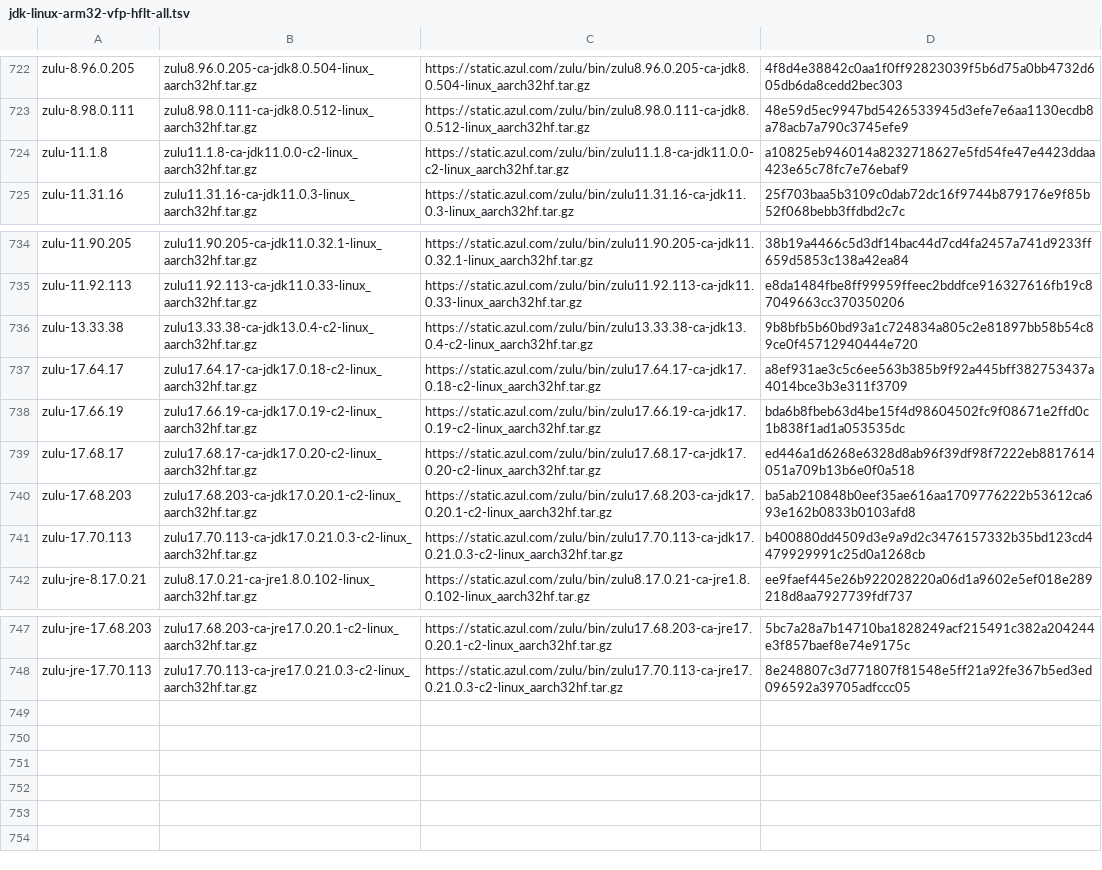
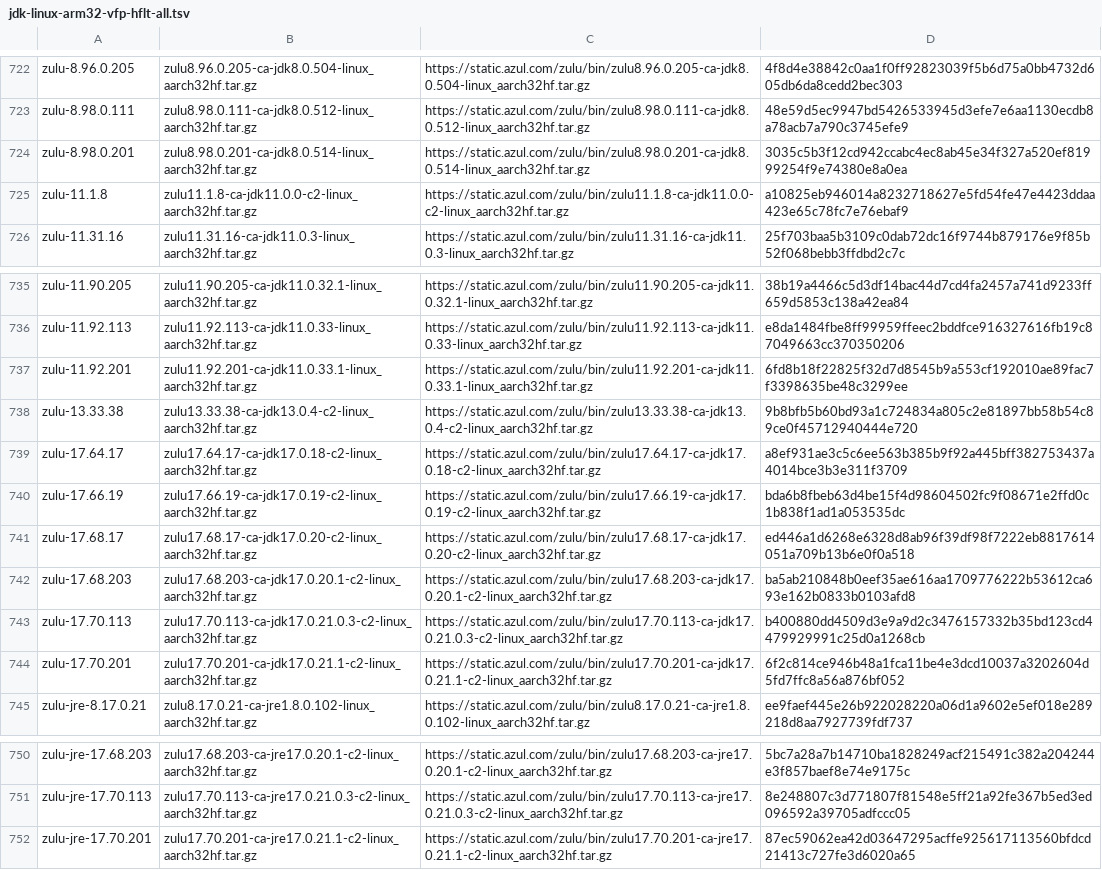
Before and after one commit to halcyon/asdf-java, a TSV file: data/jdk-linux-arm32-vfp-hflt-all.tsv, drawn as a sheet; only a part is shown, gaps mark what is left out.

```diff
--- a/data/jdk-linux-arm32-vfp-hflt-all.tsv
+++ b/data/jdk-linux-arm32-vfp-hflt-all.tsv
@@ -723,2 +723,3 @@ zulu-8.96.0.205	zulu8.96.0.205-ca-jdk8.0.504-linux_aarch32hf.tar.gz	https://stat
 zulu-8.98.0.111	zulu8.98.0.111-ca-jdk8.0.512-linux_aarch32hf.tar.gz	https://static.azul.com/zulu/bin/zulu8.98.0.111-ca-jdk8.0.512-linux_aarch32hf.tar.gz	48e59d5ec9947bd5426533945d3efe7e6aa1130ecdb8a78acb7a790c3745efe9
+zulu-8.98.0.201	zulu8.98.0.201-ca-jdk8.0.514-linux_aarch32hf.tar.gz	https://static.azul.com/zulu/bin/zulu8.98.0.201-ca-jdk8.0.514-linux_aarch32hf.tar.gz	3035c5b3f12cd942ccabc4ec8ab45e34f327a520ef81999254f9e74380e8a0ea
 zulu-11.1.8	zulu11.1.8-ca-jdk11.0.0-c2-linux_aarch32hf.tar.gz	https://static.azul.com/zulu/bin/zulu11.1.8-ca-jdk11.0.0-c2-linux_aarch32hf.tar.gz	a10825eb946014a8232718627e5fd54fe47e4423ddaa423e65c78fc7e76ebaf9
@@ -735,2 +736,3 @@ zulu-11.90.205	zulu11.90.205-ca-jdk11.0.32.1-linux_aarch32hf.tar.gz	https://stat
 zulu-11.92.113	zulu11.92.113-ca-jdk11.0.33-linux_aarch32hf.tar.gz	https://static.azul.com/zulu/bin/zulu11.92.113-ca-jdk11.0.33-linux_aarch32hf.tar.gz	e8da1484fbe8ff99959ffeec2bddfce916327616fb19c87049663cc370350206
+zulu-11.92.201	zulu11.92.201-ca-jdk11.0.33.1-linux_aarch32hf.tar.gz	https://static.azul.com/zulu/bin/zulu11.92.201-ca-jdk11.0.33.1-linux_aarch32hf.tar.gz	6fd8b18f22825f32d7d8545b9a553cf192010ae89fac7f3398635be48c3299ee
 zulu-13.33.38	zulu13.33.38-ca-jdk13.0.4-c2-linux_aarch32hf.tar.gz	https://static.azul.com/zulu/bin/zulu13.33.38-ca-jdk13.0.4-c2-linux_aarch32hf.tar.gz	9b8bfb5b60bd93a1c724834a805c2e81897bb58b54c89ce0f45712940444e720
@@ -741,2 +743,3 @@ zulu-17.68.203	zulu17.68.203-ca-jdk17.0.20.1-c2-linux_aarch32hf.tar.gz	https://s
 zulu-17.70.113	zulu17.70.113-ca-jdk17.0.21.0.3-c2-linux_aarch32hf.tar.gz	https://static.azul.com/zulu/bin/zulu17.70.113-ca-jdk17.0.21.0.3-c2-linux_aarch32hf.tar.gz	b400880dd4509d3e9a9d2c3476157332b35bd123cd4479929991c25d0a1268cb
+zulu-17.70.201	zulu17.70.201-ca-jdk17.0.21.1-c2-linux_aarch32hf.tar.gz	https://static.azul.com/zulu/bin/zulu17.70.201-ca-jdk17.0.21.1-c2-linux_aarch32hf.tar.gz	6f2c814ce946b48a1fca11be4e3dcd10037a3202604d5fd7ffc8a56a876bf052
 zulu-jre-8.17.0.21	zulu8.17.0.21-ca-jre1.8.0.102-linux_aarch32hf.tar.gz	https://static.azul.com/zulu/bin/zulu8.17.0.21-ca-jre1.8.0.102-linux_aarch32hf.tar.gz	ee9faef445e26b922028220a06d1a9602e5ef018e289218d8aa7927739fdf737
@@ -748 +751,2 @@ zulu-jre-17.68.203	zulu17.68.203-ca-jre17.0.20.1-c2-linux_aarch32hf.tar.gz	https
 zulu-jre-17.70.113	zulu17.70.113-ca-jre17.0.21.0.3-c2-linux_aarch32hf.tar.gz	https://static.azul.com/zulu/bin/zulu17.70.113-ca-jre17.0.21.0.3-c2-linux_aarch32hf.tar.gz	8e248807c3d771807f81548e5ff21a92fe367b5ed3ed096592a39705adfccc05
+zulu-jre-17.70.201	zulu17.70.201-ca-jre17.0.21.1-c2-linux_aarch32hf.tar.gz	https://static.azul.com/zulu/bin/zulu17.70.201-ca-jre17.0.21.1-c2-linux_aarch32hf.tar.gz	87ec59062ea42d03647295acffe925617113560bfdcd21413c727fe3d6020a65
```
Also changed, not shown: data/jdk-linux-arm32-vfp-hflt-ga.tsv, data/jdk-linux-arm32-vfp-hflt.tsv, 6 other files.
